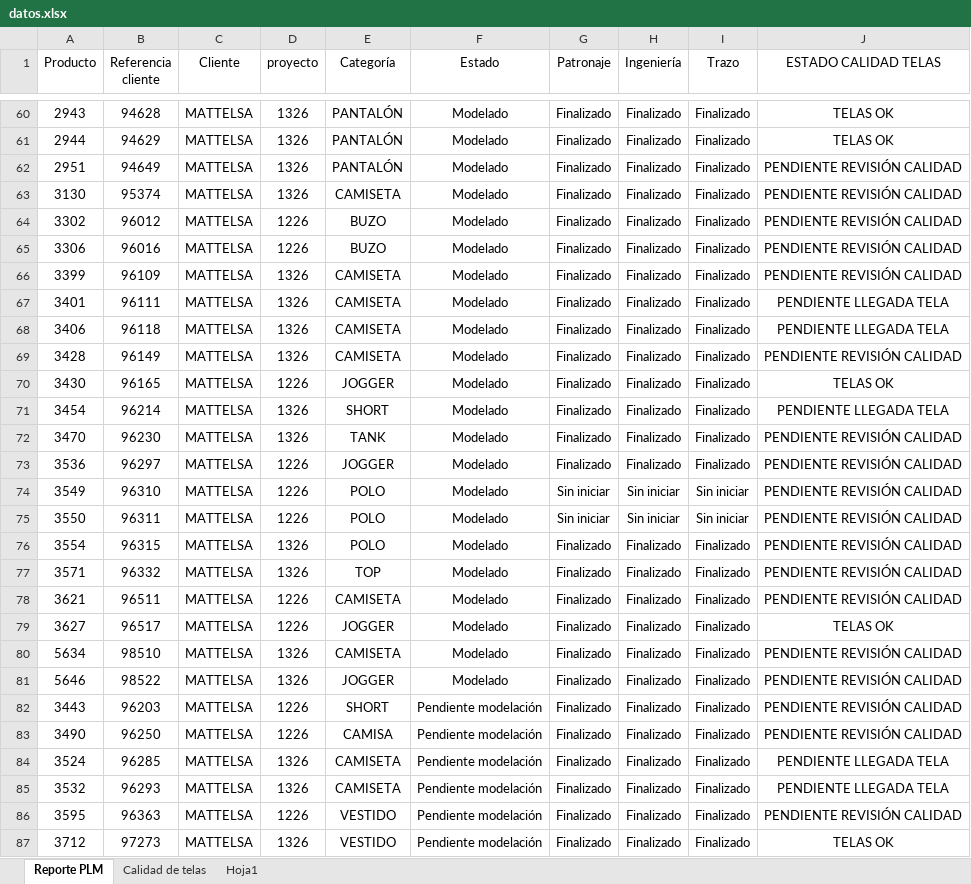
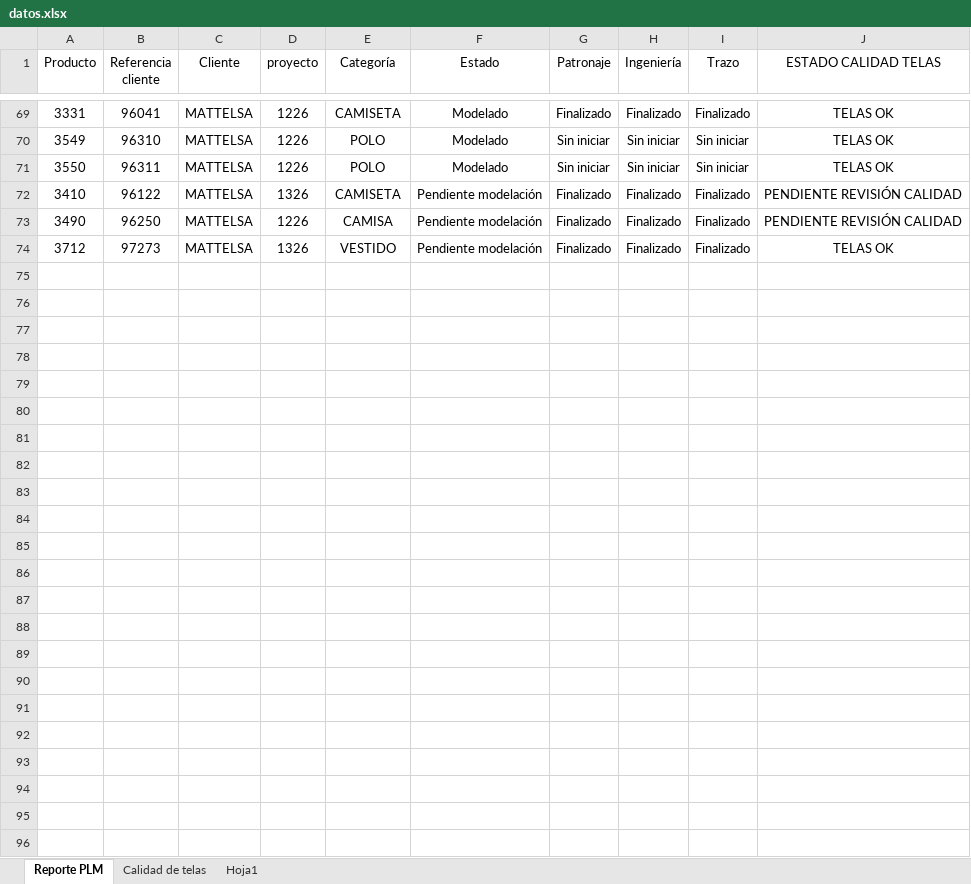
Before and after one commit to AnaliticaURA/PendientesLiberacion, an Excel workbook: datos.xlsx, sheet Reporte PLM, drawn as a sheet; only a part is shown, gaps mark what is left out; values as stored, in another font and other column widths than the file's, no borders; table styles not drawn; removed rows and columns are numbered as before the commit, all else as after; the diff covers the shown part only; the diff names each change by its address in the sheet, - before the commit and + after, or states it on an @@ line.

```diff
--- a/datos.xlsx (sheet Reporte PLM)
+++ b/datos.xlsx (sheet Reporte PLM)
-row 60: 2943 | 94628 | MATTELSA | 1326 | PANTALÓN | Modelado | Finalizado | Finalizado | Finalizado | TELAS OK
-row 61: 2944 | 94629 | MATTELSA | 1326 | PANTALÓN | Modelado | Finalizado | Finalizado | Finalizado | TELAS OK
-row 62: 2951 | 94649 | MATTELSA | 1326 | PANTALÓN | Modelado | Finalizado | Finalizado | Finalizado | PENDIENTE REVISIÓN CALIDAD
-row 63: 3130 | 95374 | MATTELSA | 1326 | CAMISETA | Modelado | Finalizado | Finalizado | Finalizado | PENDIENTE REVISIÓN CALIDAD
-row 64: 3302 | 96012 | MATTELSA | 1226 | BUZO | Modelado | Finalizado | Finalizado | Finalizado | PENDIENTE REVISIÓN CALIDAD
-row 65: 3306 | 96016 | MATTELSA | 1226 | BUZO | Modelado | Finalizado | Finalizado | Finalizado | PENDIENTE REVISIÓN CALIDAD
-row 66: 3399 | 96109 | MATTELSA | 1326 | CAMISETA | Modelado | Finalizado | Finalizado | Finalizado | PENDIENTE REVISIÓN CALIDAD
-row 67: 3401 | 96111 | MATTELSA | 1326 | CAMISETA | Modelado | Finalizado | Finalizado | Finalizado | PENDIENTE LLEGADA TELA
-row 68: 3406 | 96118 | MATTELSA | 1326 | CAMISETA | Modelado | Finalizado | Finalizado | Finalizado | PENDIENTE LLEGADA TELA
-row 69: 3428 | 96149 | MATTELSA | 1326 | CAMISETA | Modelado | Finalizado | Finalizado | Finalizado | PENDIENTE REVISIÓN CALIDAD
-A69 (Producto): 3430
+A69 (Producto): 3331
-B69 (Referencia cliente): 96165
+B69 (Referencia cliente): 96041
-E69 (Categoría): JOGGER
+E69 (Categoría): CAMISETA
-row 71: 3454 | 96214 | MATTELSA | 1326 | SHORT | Modelado | Finalizado | Finalizado | Finalizado | PENDIENTE LLEGADA TELA
-row 72: 3470 | 96230 | MATTELSA | 1326 | TANK | Modelado | Finalizado | Finalizado | Finalizado | PENDIENTE REVISIÓN CALIDAD
-row 73: 3536 | 96297 | MATTELSA | 1226 | JOGGER | Modelado | Finalizado | Finalizado | Finalizado | PENDIENTE REVISIÓN CALIDAD
-J70:J71 (ESTADO CALIDAD TELAS): PENDIENTE REVISIÓN CALIDAD
+J70:J71 (ESTADO CALIDAD TELAS): TELAS OK
-row 76: 3554 | 96315 | MATTELSA | 1326 | POLO | Modelado | Finalizado | Finalizado | Finalizado | PENDIENTE REVISIÓN CALIDAD
-row 77: 3571 | 96332 | MATTELSA | 1326 | TOP | Modelado | Finalizado | Finalizado | Finalizado | PENDIENTE REVISIÓN CALIDAD
-row 78: 3621 | 96511 | MATTELSA | 1226 | CAMISETA | Modelado | Finalizado | Finalizado | Finalizado | PENDIENTE REVISIÓN CALIDAD
-row 79: 3627 | 96517 | MATTELSA | 1226 | JOGGER | Modelado | Finalizado | Finalizado | Finalizado | TELAS OK
-A72 (Producto): 5634
+A72 (Producto): 3410
-B72 (Referencia cliente): 98510
+B72 (Referencia cliente): 96122
-F72 (Estado): Modelado
+F72 (Estado): Pendiente modelación
-row 81: 5646 | 98522 | MATTELSA | 1326 | JOGGER | Modelado | Finalizado | Finalizado | Finalizado | PENDIENTE REVISIÓN CALIDAD
-row 82: 3443 | 96203 | MATTELSA | 1226 | SHORT | Pendiente modelación | Finalizado | Finalizado | Finalizado | PENDIENTE REVISIÓN CALIDAD
-row 84: 3524 | 96285 | MATTELSA | 1326 | CAMISETA | Pendiente modelación | Finalizado | Finalizado | Finalizado | PENDIENTE LLEGADA TELA
-row 85: 3532 | 96293 | MATTELSA | 1326 | CAMISETA | Pendiente modelación | Finalizado | Finalizado | Finalizado | PENDIENTE LLEGADA TELA
-row 86: 3595 | 96363 | MATTELSA | 1226 | VESTIDO | Pendiente modelación | Finalizado | Finalizado | Finalizado | PENDIENTE REVISIÓN CALIDAD
```
Also changed, not shown: 18 added rows, 9 removed rows and 50 edited cells elsewhere in this sheet, sheet Calidad de telas.
